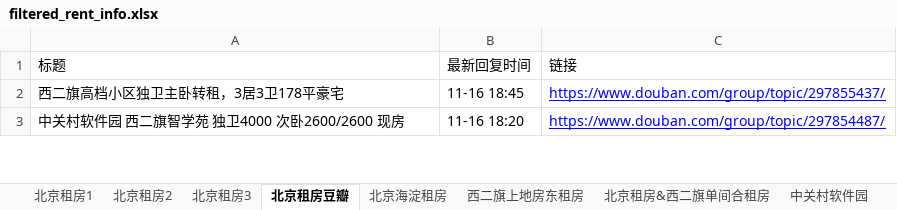
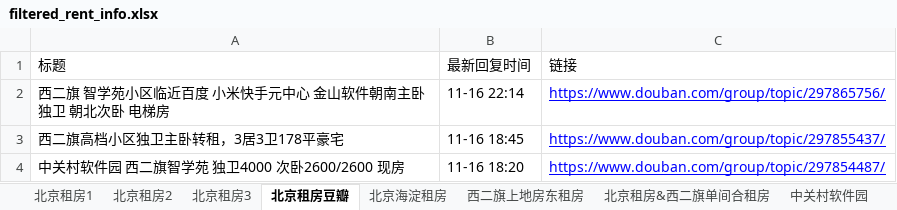
Before and after one commit to slzhang13/rent-info-crawler, an Excel workbook: filtered_rent_info.xlsx, sheet 北京租房豆瓣, drawn as a sheet; only a part is shown; values as stored, in another font and other column widths than the file's, no borders; the diff names each change by its address in the sheet, - before the commit and + after, or states it on an @@ line.

```diff
--- a/filtered_rent_info.xlsx (sheet 北京租房豆瓣)
+++ b/filtered_rent_info.xlsx (sheet 北京租房豆瓣)
+row 2: 西二旗 智学苑小区临近百度 小米快手元中心 金山软件朝南主卧独卫 朝北次卧 电梯房 | 11-16 22:14 | https://www.douban.com/group/topic/297865756/
```
Also changed, not shown: sheet 北京租房1, 1 other file.
